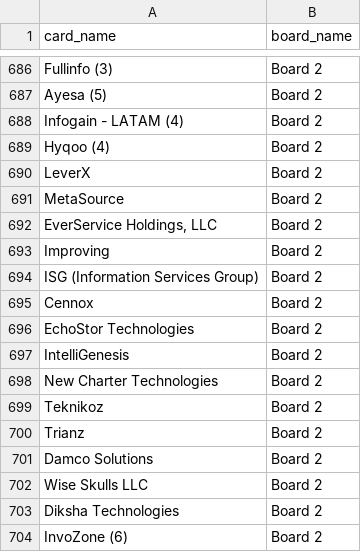
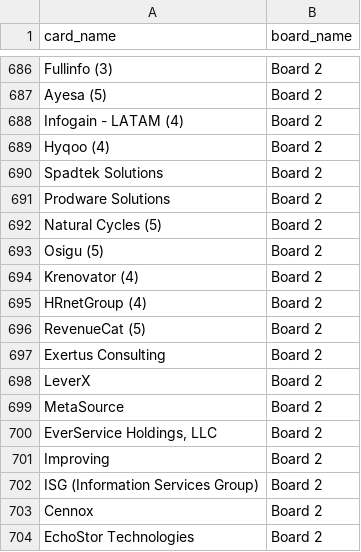
Before and after one commit to Falinkaz/autofdboardv1, a CSV file: cards_export.csv, drawn as a sheet; only a part is shown, gaps mark what is left out; the shorter side is filled out with more unchanged rows; the diff names each change by its address in the sheet, - before the commit and + after, or states it on an @@ line.

```diff
--- a/cards_export.csv
+++ b/cards_export.csv
+row 690: Spadtek Solutions | Board 2
+row 691: Prodware Solutions | Board 2
+row 692: Natural Cycles (5) | Board 2
+row 693: Osigu (5) | Board 2
+row 694: Krenovator (4) | Board 2
+row 695: HRnetGroup (4) | Board 2
+row 696: RevenueCat (5) | Board 2
+row 697: Exertus Consulting | Board 2
```
